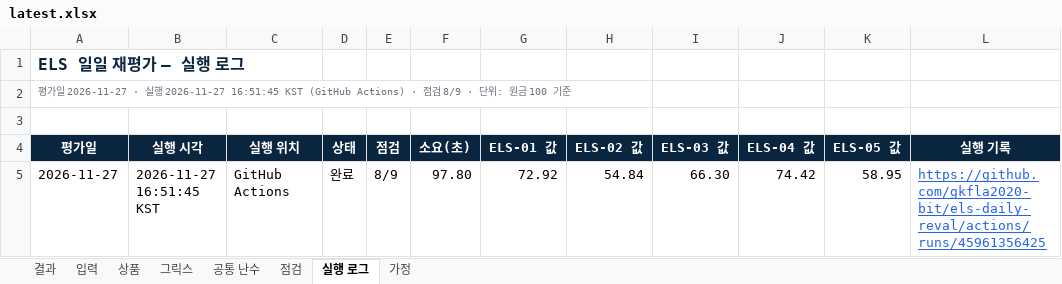
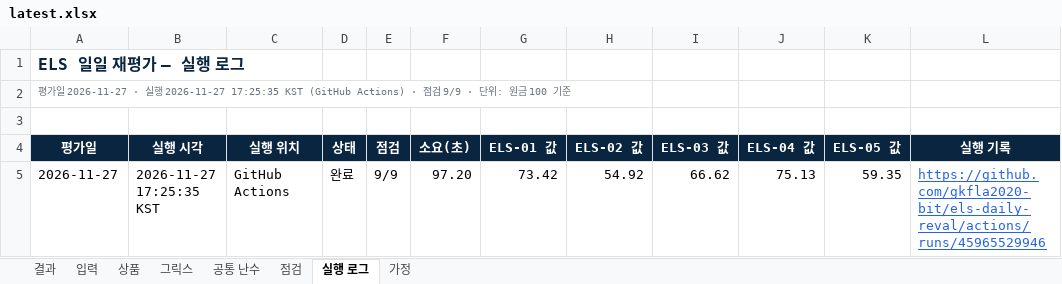
Before and after one commit to gkfla2020-bit/els-daily-reval, an Excel workbook: docs/latest.xlsx, sheet 실행 로그, drawn as a sheet; values as stored, in another font and other column widths than the file's, no borders; the diff names each change by its address in the sheet, - before the commit and + after, or states it on an @@ line.

```diff
--- a/docs/latest.xlsx (sheet 실행 로그)
+++ b/docs/latest.xlsx (sheet 실행 로그)
-A2 (평가일): …2026-11-27 16:51:45 KST (GitHub Actions) · 점검 8/9 · 단…
+A2 (평가일): …2026-11-27 17:25:35 KST (GitHub Actions) · 점검 9/9 · 단…
-B5 (실행 시각): 2026-11-27 16:51:45 KST
+B5 (실행 시각): 2026-11-27 17:25:35 KST
-E5 (점검): 8/9
+E5 (점검): 9/9
-F5 (소요(초)): 97.80
+F5 (소요(초)): 97.20
-G5 (ELS-01 값): 72.92
+G5 (ELS-01 값): 73.42
-H5 (ELS-02 값): 54.84
+H5 (ELS-02 값): 54.92
-I5 (ELS-03 값): 66.30
+I5 (ELS-03 값): 66.62
-J5 (ELS-04 값): 74.42
+J5 (ELS-04 값): 75.13
-K5 (ELS-05 값): 58.95
+K5 (ELS-05 값): 59.35
-L5 (실행 기록): https://github.com/gkfla2020-bit/els-daily-reval/actions/runs/45961356425
+L5 (실행 기록): https://github.com/gkfla2020-bit/els-daily-reval/actions/runs/45965529946
```
Also changed, not shown: sheet 그릭스, sheet 결과, sheet 공통 난수, sheet 입력, sheet 점검, sheet 상품, 1 more sheet, docs/runs/2026-11-27/ELS_재평가_20261127.xlsx, 3 other files.
